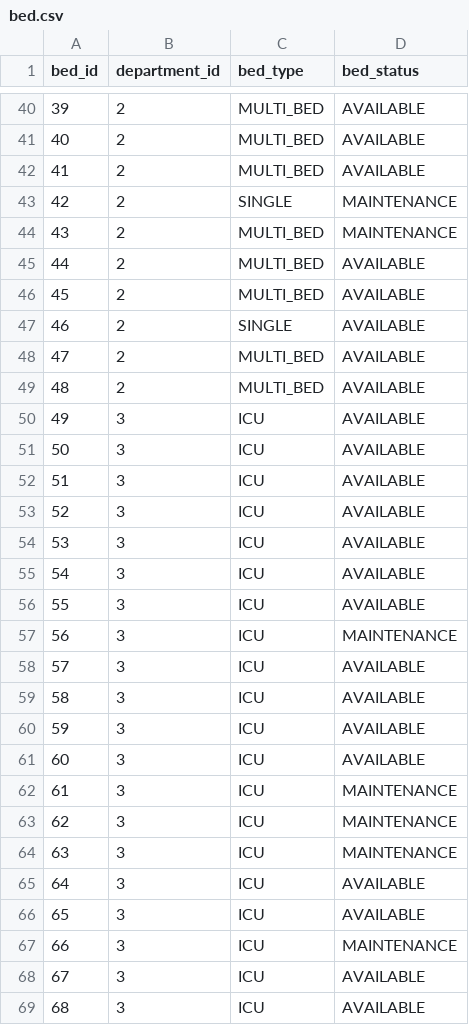
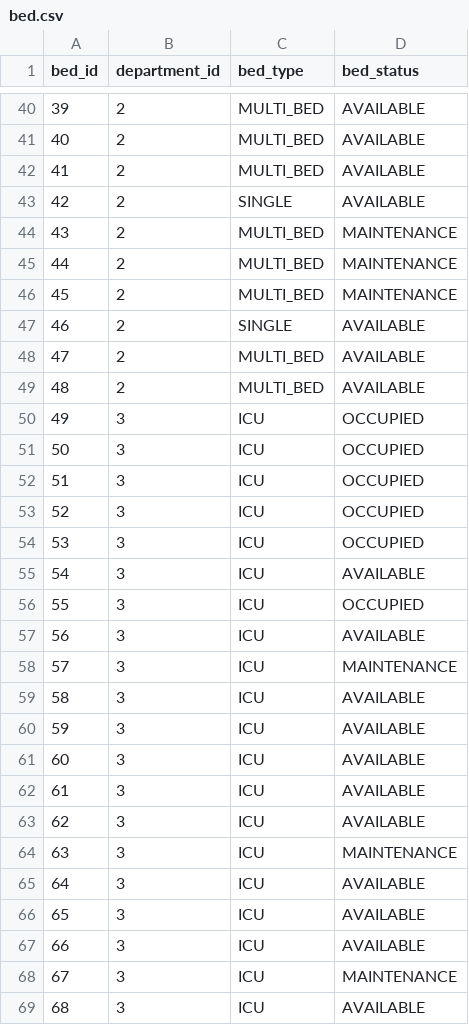
Before and after one commit to ilias12345-rgb/Ygeiopolis-healthcare-system, a CSV file: data/generated/bed.csv, drawn as a sheet; only a part is shown, gaps mark what is left out; the diff covers the shown part only.

```diff
--- a/data/generated/bed.csv
+++ b/data/generated/bed.csv
@@ -42,6 +42,6 @@ bed_id,department_id,bed_type,bed_status
 41,2,MULTI_BED,AVAILABLE
-42,2,SINGLE,MAINTENANCE
+42,2,SINGLE,AVAILABLE
 43,2,MULTI_BED,MAINTENANCE
-44,2,MULTI_BED,AVAILABLE
-45,2,MULTI_BED,AVAILABLE
+44,2,MULTI_BED,MAINTENANCE
+45,2,MULTI_BED,MAINTENANCE
 46,2,SINGLE,AVAILABLE
@@ -49,11 +49,11 @@ bed_id,department_id,bed_type,bed_status
 48,2,MULTI_BED,AVAILABLE
-49,3,ICU,AVAILABLE
-50,3,ICU,AVAILABLE
-51,3,ICU,AVAILABLE
-52,3,ICU,AVAILABLE
-53,3,ICU,AVAILABLE
+49,3,ICU,OCCUPIED
+50,3,ICU,OCCUPIED
+51,3,ICU,OCCUPIED
+52,3,ICU,OCCUPIED
+53,3,ICU,OCCUPIED
 54,3,ICU,AVAILABLE
-55,3,ICU,AVAILABLE
-56,3,ICU,MAINTENANCE
-57,3,ICU,AVAILABLE
+55,3,ICU,OCCUPIED
+56,3,ICU,AVAILABLE
+57,3,ICU,MAINTENANCE
 58,3,ICU,AVAILABLE
@@ -61,4 +61,4 @@ bed_id,department_id,bed_type,bed_status
 60,3,ICU,AVAILABLE
-61,3,ICU,MAINTENANCE
-62,3,ICU,MAINTENANCE
+61,3,ICU,AVAILABLE
+62,3,ICU,AVAILABLE
 63,3,ICU,MAINTENANCE
@@ -66,4 +66,4 @@ bed_id,department_id,bed_type,bed_status
 65,3,ICU,AVAILABLE
-66,3,ICU,MAINTENANCE
-67,3,ICU,AVAILABLE
+66,3,ICU,AVAILABLE
+67,3,ICU,MAINTENANCE
 68,3,ICU,AVAILABLE
```
Also changed, not shown: 154 edited cells elsewhere in this file, data/generated/administrative_staff.csv, data/generated/department.csv, 20 other files.
